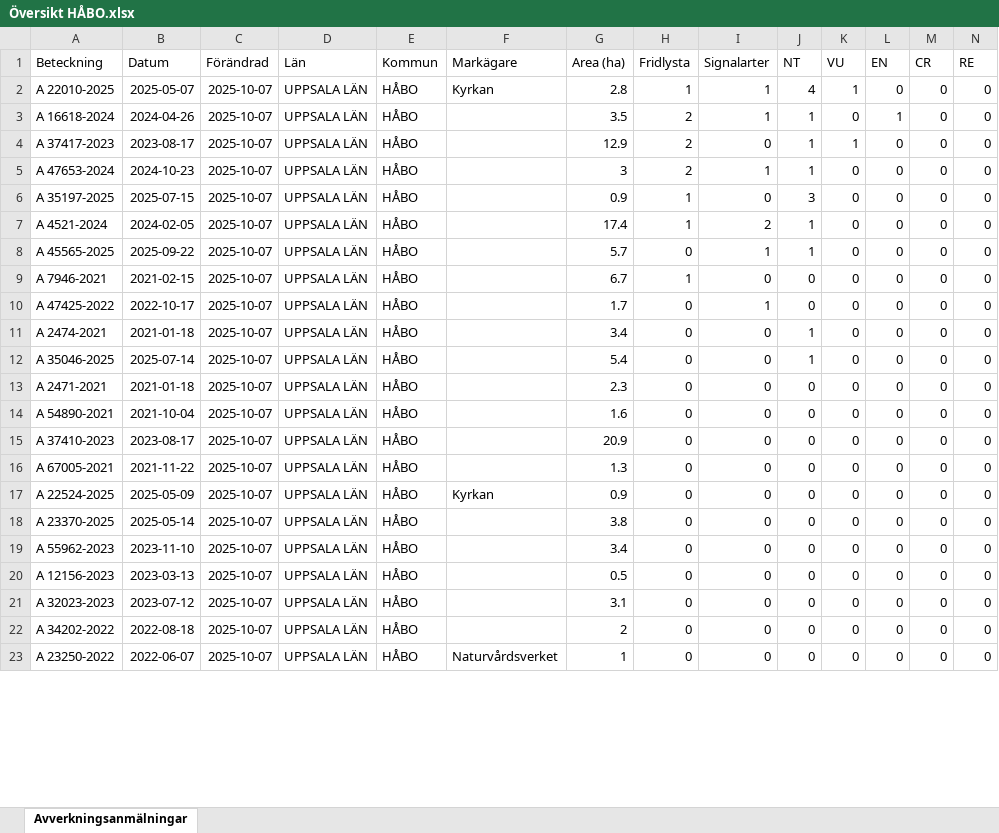
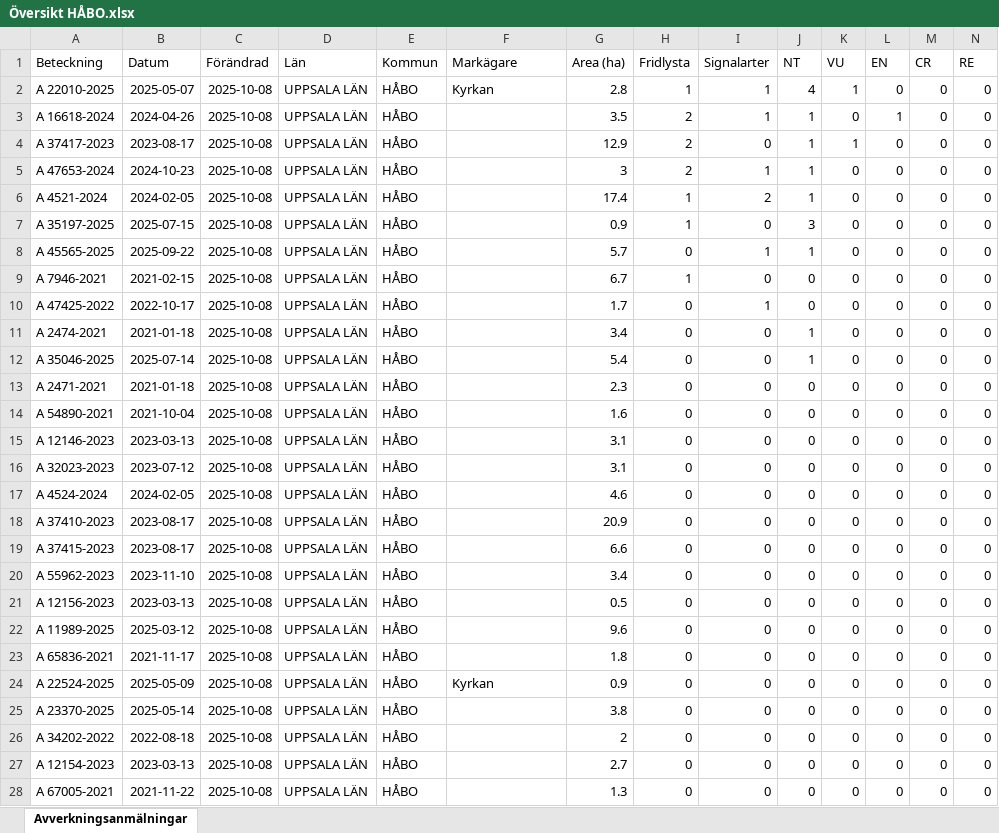
Before and after one commit to klasma/Logging_0305, an Excel workbook: Översikt HÅBO.xlsx, sheet Avverkningsanmälningar, drawn as a sheet; only a part is shown; values as stored, in another font and other column widths than the file's, no borders; removed rows and columns are numbered as before the commit, all else as after; rows hold the shown columns only; the diff covers the shown part only; the diff names each change by its address in the sheet, - before the commit and + after, or states it on an @@ line.

```diff
--- a/Översikt HÅBO.xlsx (sheet Avverkningsanmälningar)
+++ b/Översikt HÅBO.xlsx (sheet Avverkningsanmälningar)
-C2:C5 (Förändrad): 2025-10-07
+C2:C5 (Förändrad): 2025-10-08
-row 6: A 35197-2025 | 2025-07-15 | 2025-10-07 | UPPSALA LÄN | HÅBO |  | 0.9 | 1 | 0 | 3 | 0 | 0 | 0 | 0
-C6 (Förändrad): 2025-10-07
+C6 (Förändrad): 2025-10-08
+row 7: A 35197-2025 | 2025-07-15 | 2025-10-08 | UPPSALA LÄN | HÅBO |  | 0.9 | 1 | 0 | 3 | 0 | 0 | 0 | 0
-C8:C18 (Förändrad): 2025-10-07
+C8:C18 (Förändrad): 2025-10-08
-A15 (Beteckning): A 37410-2023
+A15 (Beteckning): A 12146-2023
-B15 (Datum): 2023-08-17
+B15 (Datum): 2023-03-13
-G15 (Area (ha)): 20.9
+G15 (Area (ha)): 3.1
-A16 (Beteckning): A 67005-2021
+A16 (Beteckning): A 32023-2023
-B16 (Datum): 2021-11-22
+B16 (Datum): 2023-07-12
-G16 (Area (ha)): 1.3
+G16 (Area (ha)): 3.1
-A17 (Beteckning): A 22524-2025
+A17 (Beteckning): A 4524-2024
-B17 (Datum): 2025-05-09
+B17 (Datum): 2024-02-05
-F17 (Markägare): Kyrkan
+F17 (Markägare): (empty)
-G17 (Area (ha)): 0.9
+G17 (Area (ha)): 4.6
-A18 (Beteckning): A 23370-2025
+A18 (Beteckning): A 37410-2023
-B18 (Datum): 2025-05-14
+B18 (Datum): 2023-08-17
-G18 (Area (ha)): 3.8
+G18 (Area (ha)): 20.9
+row 19: A 37415-2023 | 2023-08-17 | 2025-10-08 | UPPSALA LÄN | HÅBO |  | 6.6 | 0 | 0 | 0 | 0 | 0 | 0 | 0
-C20:C21 (Förändrad): 2025-10-07
+C20:C21 (Förändrad): 2025-10-08
+row 22: A 11989-2025 | 2025-03-12 | 2025-10-08 | UPPSALA LÄN | HÅBO |  | 9.6 | 0 | 0 | 0 | 0 | 0 | 0 | 0
+row 23: A 65836-2021 | 2021-11-17 | 2025-10-08 | UPPSALA LÄN | HÅBO |  | 1.8 | 0 | 0 | 0 | 0 | 0 | 0 | 0
+row 24: A 22524-2025 | 2025-05-09 | 2025-10-08 | UPPSALA LÄN | HÅBO | Kyrkan | 0.9 | 0 | 0 | 0 | 0 | 0 | 0 | 0
-A25 (Beteckning): A 32023-2023
+A25 (Beteckning): A 23370-2025
-B25 (Datum): 2023-07-12
+B25 (Datum): 2025-05-14
-C25:C27 (Förändrad): 2025-10-07
+C25:C27 (Förändrad): 2025-10-08
-G25 (Area (ha)): 3.1
+G25 (Area (ha)): 3.8
-A27 (Beteckning): A 23250-2022
+A27 (Beteckning): A 12154-2023
-B27 (Datum): 2022-06-07
+B27 (Datum): 2023-03-13
-F27 (Markägare): Naturvårdsverket
+F27 (Markägare): (empty)
-G27 (Area (ha)): 1
+G27 (Area (ha)): 2.7
+row 28: A 67005-2021 | 2021-11-22 | 2025-10-08 | UPPSALA LÄN | HÅBO |  | 1.3 | 0 | 0 | 0 | 0 | 0 | 0 | 0
```
Also changed, not shown: 5 removed rows and 13 edited cells elsewhere in this sheet, artfynd/A 16618-2024 artfynd.xlsx, artfynd/A 22010-2025 artfynd.xlsx, 56 other files.
